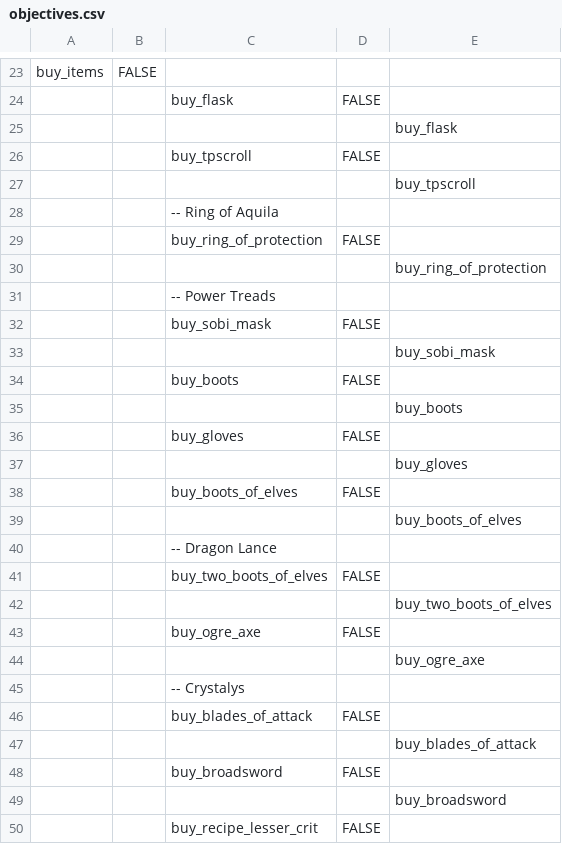
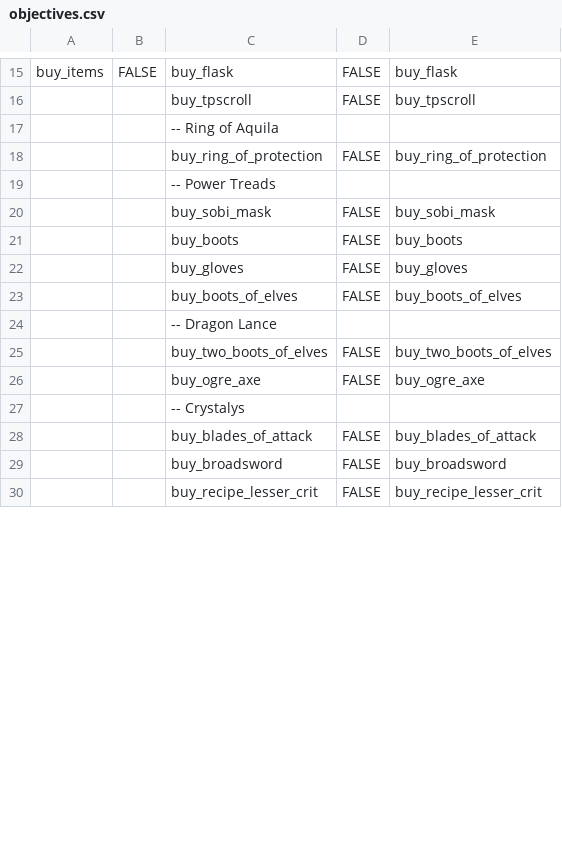
Before and after one commit to ellysh/dota2-oma-bots, a CSV file: generator/database/csv/objectives.csv, drawn as a sheet; only a part is shown, gaps mark what is left out; removed rows and columns are numbered as before the commit, all else as after; the diff covers the shown part only; the diff names each change by its address in the sheet, - before the commit and + after, or states it on an @@ line.

```diff
--- a/generator/database/csv/objectives.csv
+++ b/generator/database/csv/objectives.csv
-C15: (empty)
+C15: buy_flask
-D15: (empty)
+D15: FALSE
-E15: (empty)
+E15: buy_flask
-row 24:  |  | buy_flask | FALSE
-row 25:  |  |  |  | buy_flask
-E16: (empty)
+E16: buy_tpscroll
-row 27:  |  |  |  | buy_tpscroll
-E18: (empty)
+E18: buy_ring_of_protection
-row 30:  |  |  |  | buy_ring_of_protection
-E20: (empty)
+E20: buy_sobi_mask
-row 33:  |  |  |  | buy_sobi_mask
-E21: (empty)
+E21: buy_boots
-row 35:  |  |  |  | buy_boots
-E22: (empty)
+E22: buy_gloves
-row 37:  |  |  |  | buy_gloves
-E23: (empty)
+E23: buy_boots_of_elves
-row 39:  |  |  |  | buy_boots_of_elves
-E25: (empty)
+E25: buy_two_boots_of_elves
-row 42:  |  |  |  | buy_two_boots_of_elves
-E26: (empty)
+E26: buy_ogre_axe
-row 44:  |  |  |  | buy_ogre_axe
-E28: (empty)
+E28: buy_blades_of_attack
-row 47:  |  |  |  | buy_blades_of_attack
-E29: (empty)
+E29: buy_broadsword
-row 49:  |  |  |  | buy_broadsword
-E30: (empty)
+E30: buy_recipe_lesser_crit
```
Also changed, not shown: 8 added rows, 47 removed rows and 90 edited cells elsewhere in this file, 2 other files.
